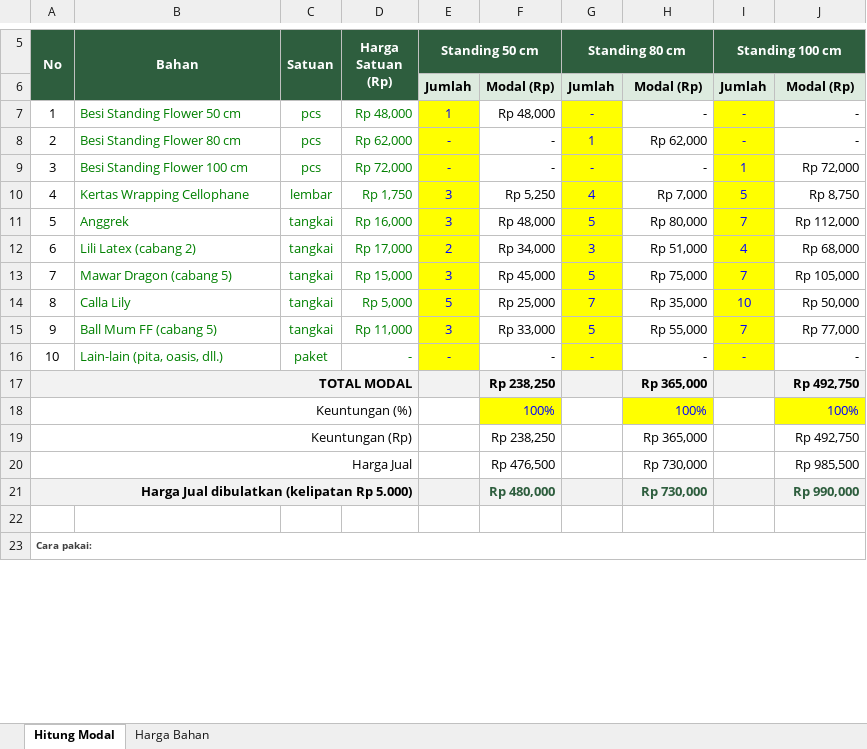
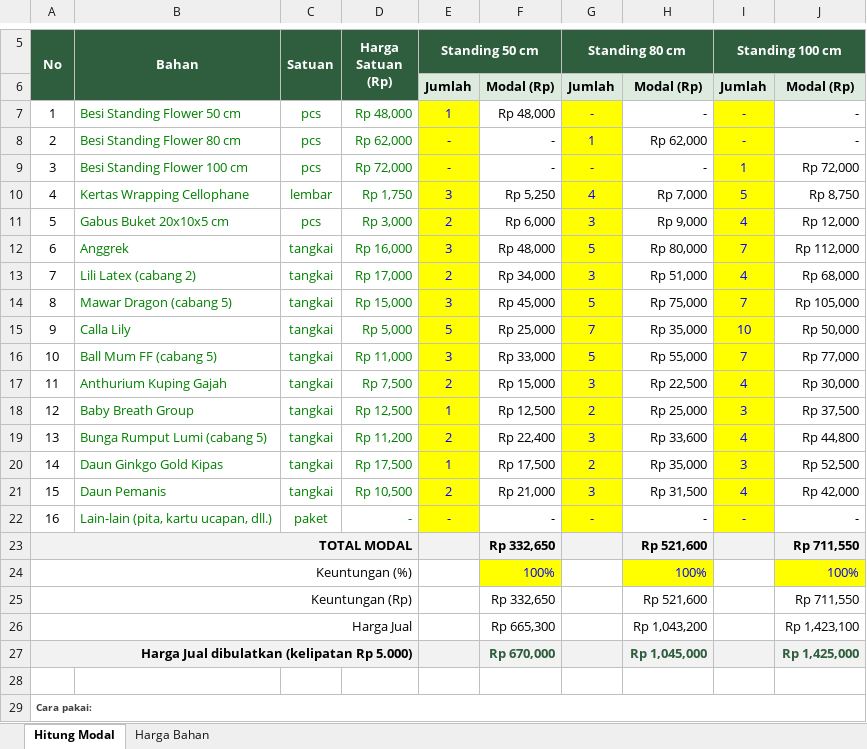
Before and after one commit to teguhaffandi97-ctrl/Invoice-galeri-florist, an Excel workbook: dokumen/Modal-Standing-Flower.xlsx, sheet Hitung Modal, drawn as a sheet; only a part is shown, gaps mark what is left out; values as stored, in another font and other column widths than the file's, no borders; removed rows and columns are numbered as before the commit, all else as after; the diff names each change by its address in the sheet, - before the commit and + after, or states it on an @@ line.

```diff
--- a/dokumen/Modal-Standing-Flower.xlsx (sheet Hitung Modal)
+++ b/dokumen/Modal-Standing-Flower.xlsx (sheet Hitung Modal)
+row 11: 5 | Gabus Buket 20x10x5 cm | pcs | Rp 3,000 | 2 | Rp 6,000 | 3 | Rp 9,000 | 4 | Rp 12,000
@@ column A (No) renumbered between rows 12 and 22 @@
+row 17: 11 | Anthurium Kuping Gajah | tangkai | Rp 7,500 | 2 | Rp 15,000 | 3 | Rp 22,500 | 4 | Rp 30,000
+row 18: 12 | Baby Breath Group | tangkai | Rp 12,500 | 1 | Rp 12,500 | 2 | Rp 25,000 | 3 | Rp 37,500
+row 19: 13 | Bunga Rumput Lumi (cabang 5) | tangkai | Rp 11,200 | 2 | Rp 22,400 | 3 | Rp 33,600 | 4 | Rp 44,800
+row 20: 14 | Daun Ginkgo Gold Kipas | tangkai | Rp 17,500 | 1 | Rp 17,500 | 2 | Rp 35,000 | 3 | Rp 52,500
+row 21: 15 | Daun Pemanis | tangkai | Rp 10,500 | 2 | Rp 21,000 | 3 | Rp 31,500 | 4 | Rp 42,000
-B22 (Bahan): Lain-lain (pita, oasis, dll.)
+B22 (Bahan): Lain-lain (pita, kartu ucapan, dll.)
-row 17: TOTAL MODAL |  |  |  |  | Rp 238,250 |  | Rp 365,000 |  | Rp 492,750
+row 23: TOTAL MODAL |  |  |  |  | Rp 332,650 |  | Rp 521,600 |  | Rp 711,550
-row 19: Keuntungan (Rp) |  |  |  |  | Rp 238,250 |  | Rp 365,000 |  | Rp 492,750
-row 20: Harga Jual |  |  |  |  | Rp 476,500 |  | Rp 730,000 |  | Rp 985,500
-row 21: Harga Jual dibulatkan (kelipatan Rp 5.000) |  |  |  |  | Rp 480,000 |  | Rp 730,000 |  | Rp 990,000
+row 25: Keuntungan (Rp) |  |  |  |  | Rp 332,650 |  | Rp 521,600 |  | Rp 711,550
+row 26: Harga Jual |  |  |  |  | Rp 665,300 |  | Rp 1,043,200 |  | Rp 1,423,100
+row 27: Harga Jual dibulatkan (kelipatan Rp 5.000) |  |  |  |  | Rp 670,000 |  | Rp 1,045,000 |  | Rp 1,425,000
```
Also changed, not shown: sheet Harga Bahan, formulas that keep their value.
